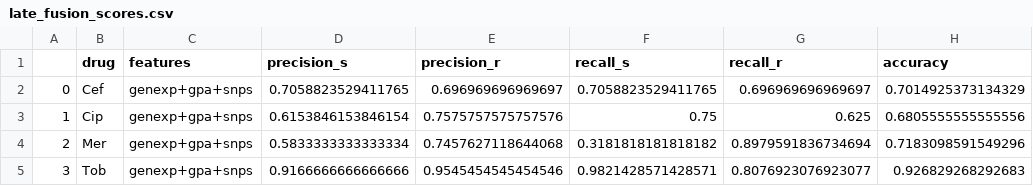
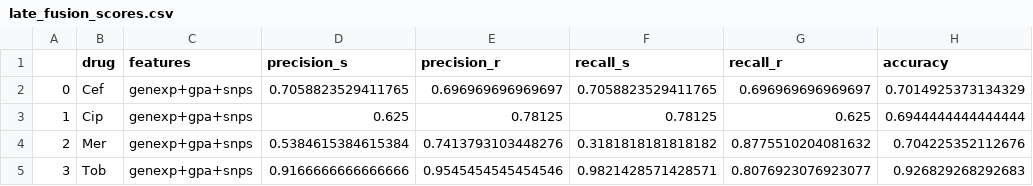
Before and after one commit to riccardo03-maker/Multiomic_integration_antimicrobial_resistance, a CSV file: pipelines/results/neural_networks/late_fusion_scores.csv, drawn as a sheet.

Commit message:
Re-implemented old decision combination in late fusion architecture

```diff
--- a/pipelines/results/neural_networks/late_fusion_scores.csv
+++ b/pipelines/results/neural_networks/late_fusion_scores.csv
@@ -2,4 +2,4 @@
 0,Cef,genexp+gpa+snps,0.7058823529411765,0.696969696969697,0.7058823529411765,0.696969696969697,0.7014925373134329
-1,Cip,genexp+gpa+snps,0.6153846153846154,0.7575757575757576,0.75,0.625,0.6805555555555556
-2,Mer,genexp+gpa+snps,0.5833333333333334,0.7457627118644068,0.3181818181818182,0.8979591836734694,0.7183098591549296
+1,Cip,genexp+gpa+snps,0.625,0.78125,0.78125,0.625,0.6944444444444444
+2,Mer,genexp+gpa+snps,0.5384615384615384,0.7413793103448276,0.3181818181818182,0.8775510204081632,0.704225352112676
 3,Tob,genexp+gpa+snps,0.9166666666666666,0.9545454545454546,0.9821428571428571,0.8076923076923077,0.926829268292683
```
Also changed, not shown: pipelines/results/neural_networks/late_fusion_rf_scores.csv, 2 other files.
